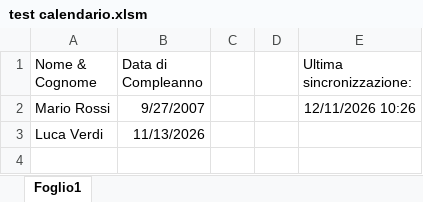
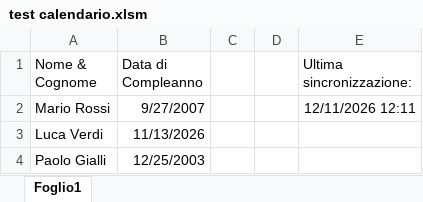
Before and after one commit to zaccariaCode01/calendario-compleanni, an Excel workbook: test calendario.xlsm, sheet Foglio1, drawn as a sheet; values as stored, in another font and other column widths than the file's, no borders; charts and pictures not drawn; the diff names each change by its address in the sheet, - before the commit and + after, or states it on an @@ line.

```diff
--- a/test calendario.xlsm (sheet Foglio1)
+++ b/test calendario.xlsm (sheet Foglio1)
-E2 (Ultima sincronizzazione:): 12/11/2026 10:26
+E2 (Ultima sincronizzazione:): 12/11/2026 12:11
+row 4: Paolo Gialli | 12/25/2003
```
Also changed, not shown: 1 other file.
